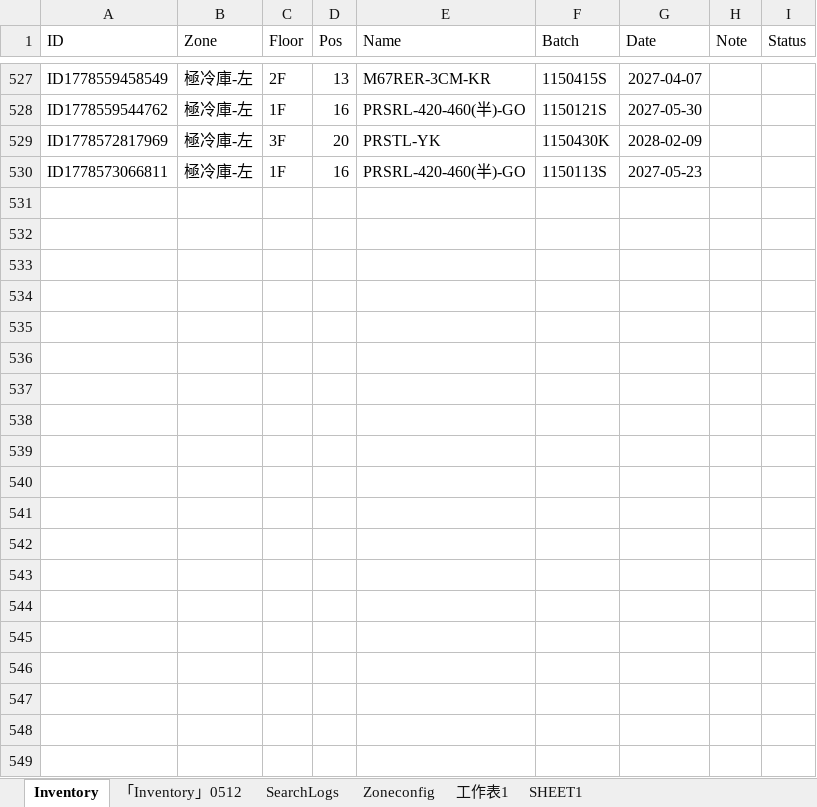
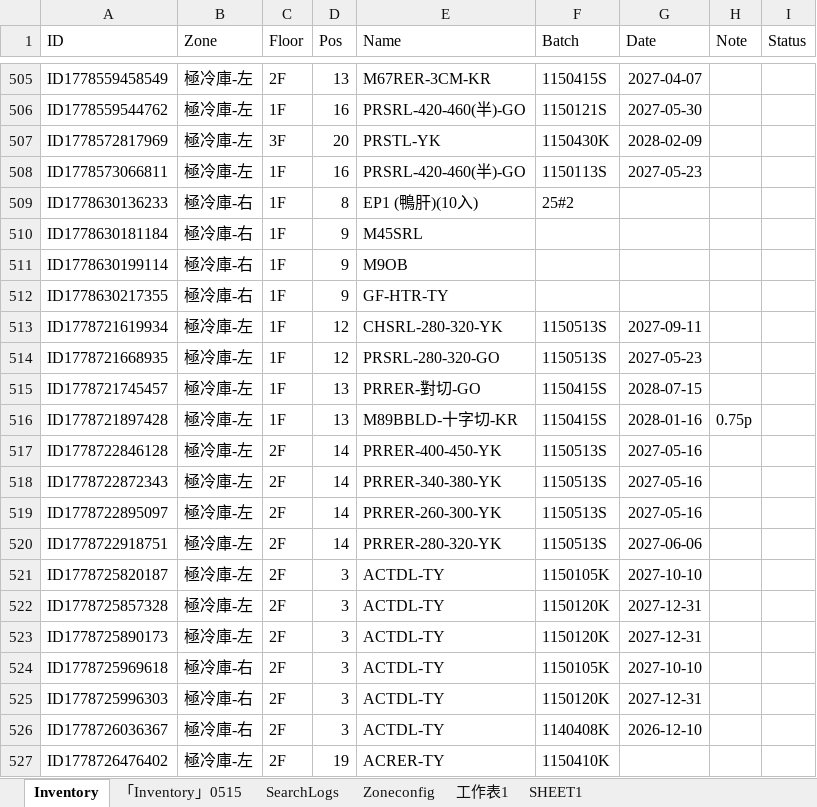
Before and after one commit to mingfonglpg-bit/-1-1, an Excel workbook: 擴充凍庫.xlsx, sheet Inventory, drawn as a sheet; only a part is shown, gaps mark what is left out; values as stored, in another font and other column widths than the file's, no borders; charts and pictures not drawn; the diff covers the shown part only; the diff names each change by its address in the sheet, - before the commit and + after, or states it on an @@ line.

Commit message:
Add files via upload

```diff
--- a/擴充凍庫.xlsx (sheet Inventory)
+++ b/擴充凍庫.xlsx (sheet Inventory)
-sheet tab: 「Inventory」0512
+sheet tab: 「Inventory」0515
+row 509: ID1778630136233 | 極冷庫-右 | 1F | 8 | EP1 (鴨肝)(10入) | 25#2
+row 510: ID1778630181184 | 極冷庫-右 | 1F | 9 | M45SRL
+row 511: ID1778630199114 | 極冷庫-右 | 1F | 9 | M9OB
+row 512: ID1778630217355 | 極冷庫-右 | 1F | 9 | GF-HTR-TY
+row 513: ID1778721619934 | 極冷庫-左 | 1F | 12 | CHSRL-280-320-YK | 1150513S | 2027-09-11
+row 514: ID1778721668935 | 極冷庫-左 | 1F | 12 | PRSRL-280-320-GO | 1150513S | 2027-05-23
+row 515: ID1778721745457 | 極冷庫-左 | 1F | 13 | PRRER-對切-GO | 1150415S | 2028-07-15
+row 516: ID1778721897428 | 極冷庫-左 | 1F | 13 | M89BBLD-十字切-KR | 1150415S | 2028-01-16 | 0.75p
+row 517: ID1778722846128 | 極冷庫-左 | 2F | 14 | PRRER-400-450-YK | 1150513S | 2027-05-16
+row 518: ID1778722872343 | 極冷庫-左 | 2F | 14 | PRRER-340-380-YK | 1150513S | 2027-05-16
+row 519: ID1778722895097 | 極冷庫-左 | 2F | 14 | PRRER-260-300-YK | 1150513S | 2027-05-16
+row 520: ID1778722918751 | 極冷庫-左 | 2F | 14 | PRRER-280-320-YK | 1150513S | 2027-06-06
+row 521: ID1778725820187 | 極冷庫-左 | 2F | 3 | ACTDL-TY | 1150105K | 2027-10-10
+row 522: ID1778725857328 | 極冷庫-左 | 2F | 3 | ACTDL-TY | 1150120K | 2027-12-31
+row 523: ID1778725890173 | 極冷庫-左 | 2F | 3 | ACTDL-TY | 1150120K | 2027-12-31
+row 524: ID1778725969618 | 極冷庫-右 | 2F | 3 | ACTDL-TY | 1150105K | 2027-10-10
+row 525: ID1778725996303 | 極冷庫-右 | 2F | 3 | ACTDL-TY | 1150120K | 2027-12-31
+row 526: ID1778726036367 | 極冷庫-右 | 2F | 3 | ACTDL-TY | 1140408K | 2026-12-10
+row 527: ID1778726476402 | 極冷庫-左 | 2F | 19 | ACRER-TY | 1150410K
```
Also changed, not shown: 23 added rows, 22 removed rows and 148 edited cells elsewhere in this sheet, sheet 「Inventory」0515.
